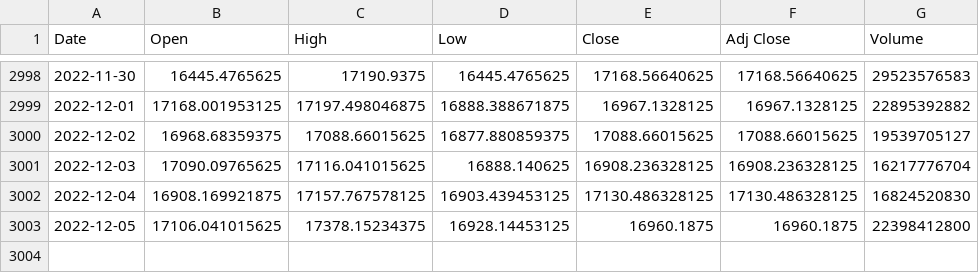
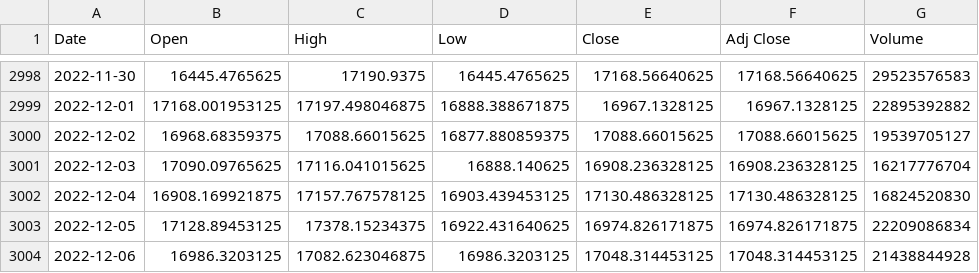
Before and after one commit to Aqui1983/Wallet-Collector-Financial-app-Project-1, a CSV file: BTC.csv, drawn as a sheet; only a part is shown, gaps mark what is left out.

```diff
--- a/BTC.csv
+++ b/BTC.csv
@@ -3002,2 +3002,3 @@ Date,Open,High,Low,Close,Adj Close,Volume
 2022-12-04,16908.169921875,17157.767578125,16903.439453125,17130.486328125,17130.486328125,16824520830
-2022-12-05,17106.041015625,17378.15234375,16928.14453125,16960.1875,16960.1875,22398412800
+2022-12-05,17128.89453125,17378.15234375,16922.431640625,16974.826171875,16974.826171875,22209086834
+2022-12-06,16986.3203125,17082.623046875,16986.3203125,17048.314453125,17048.314453125,21438844928
```
Also changed, not shown: DOGE.csv, ETH.csv, 5 other files.
